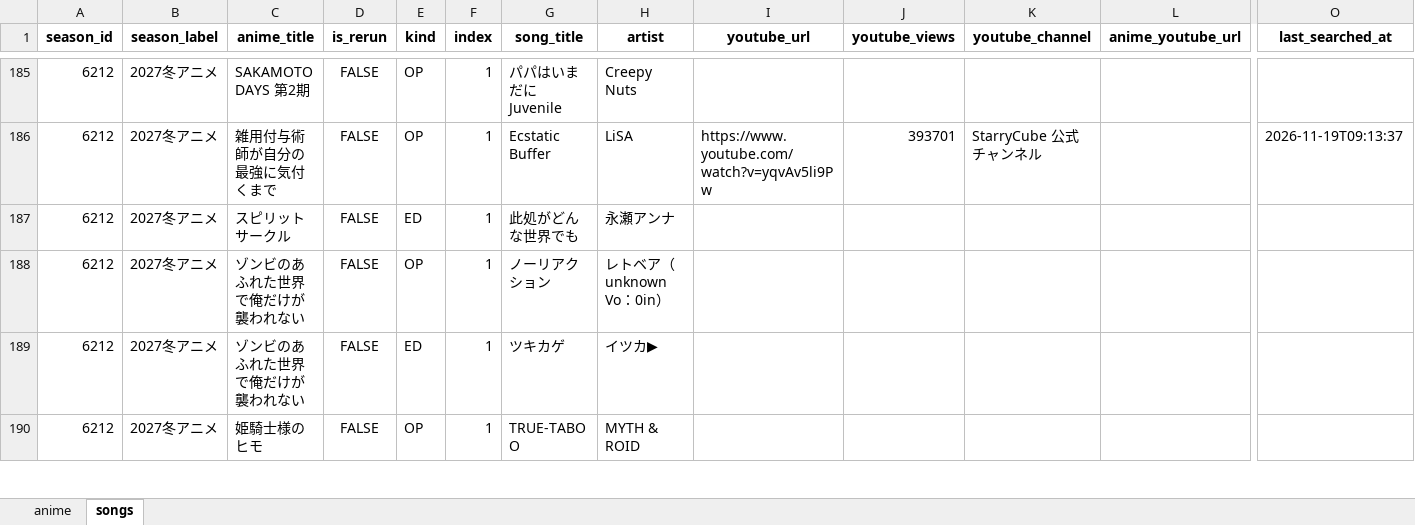
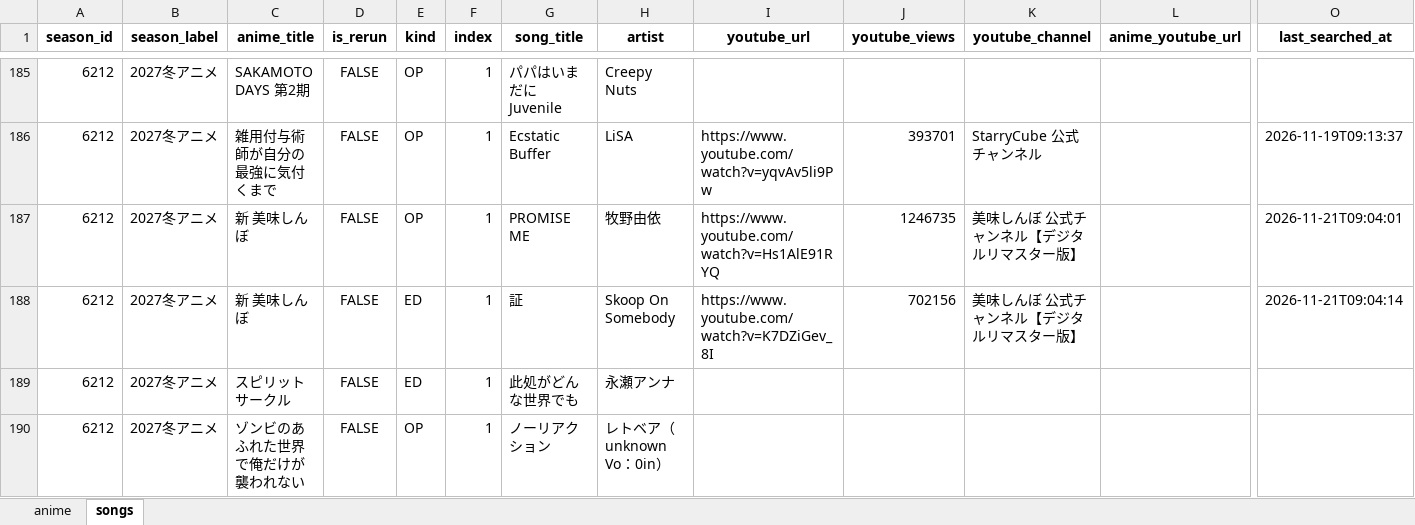
Before and after one commit to Anisong-Ranking/anime-list-updater, an Excel workbook: data/anime_list.xlsx, sheet songs, drawn as a sheet; only a part is shown, gaps mark what is left out; the shorter side is filled out with more unchanged rows; values as stored, in another font and other column widths than the file's, no borders; rows hold the shown columns only; the diff names each change by its address in the sheet, - before the commit and + after, or states it on an @@ line.

```diff
--- a/data/anime_list.xlsx (sheet songs)
+++ b/data/anime_list.xlsx (sheet songs)
+row 187: 6212 | 2027冬アニメ | 新 美味しんぼ | FALSE | OP | 1 | PROMISE ME | 牧野由依 | https://www.youtube.com/watch?v=Hs1AlE91RYQ | 1246735 | 美味しんぼ 公式チャンネル【デジタルリマスター版】 |  | 2026-11-21T09:04:01
+row 188: 6212 | 2027冬アニメ | 新 美味しんぼ | FALSE | ED | 1 | 証 | Skoop On Somebody | https://www.youtube.com/watch?v=K7DZiGev_8I | 702156 | 美味しんぼ 公式チャンネル【デジタルリマスター版】 |  | 2026-11-21T09:04:14
```
Also changed, not shown: sheet anime, 5 other files.
